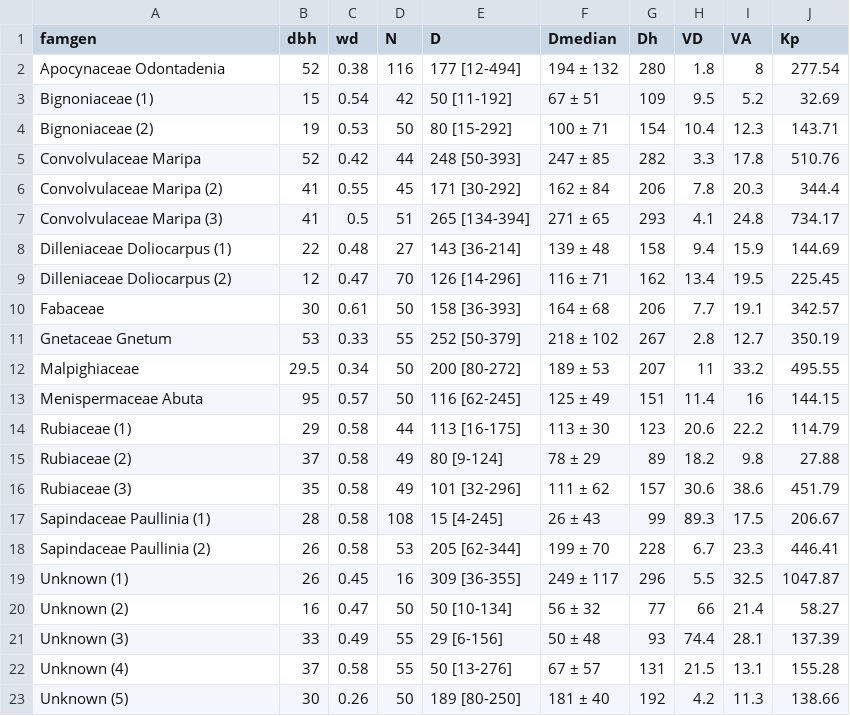
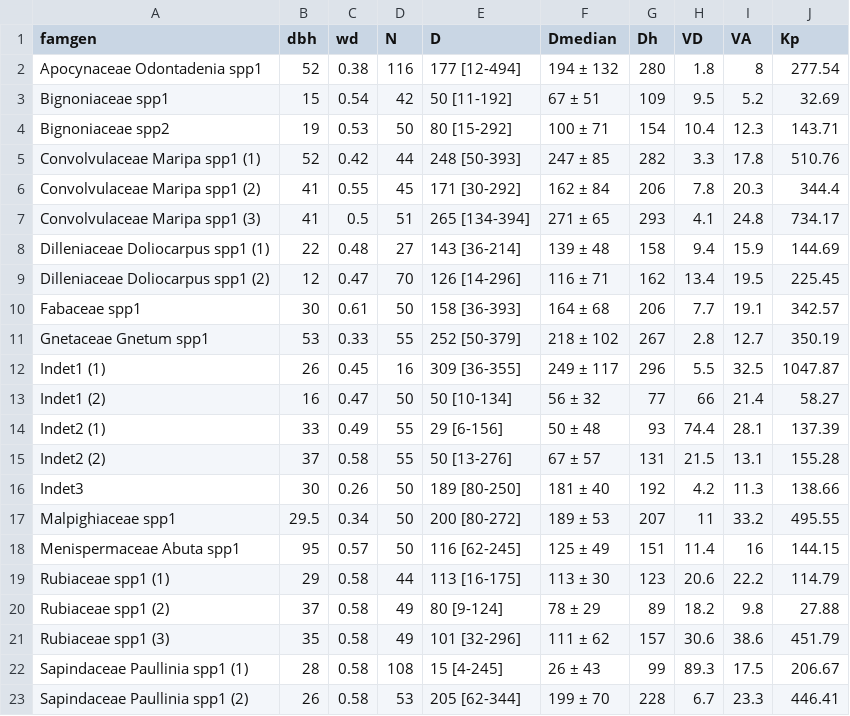
Before and after one commit to femeunier/LianaHydroVar, a CSV file: Tables/Table1.csv, drawn as a sheet.

```diff
--- a/Tables/Table1.csv
+++ b/Tables/Table1.csv
@@ -1,23 +1,23 @@
 "famgen","dbh","wd","N","D","Dmedian","Dh","VD","VA","Kp"
-"Apocynaceae Odontadenia",52,0.38,116,"177 [12-494]","194 ± 132",280,1.8,8,277.54
-"Bignoniaceae (1)",15,0.54,42,"50 [11-192]","67 ± 51",109,9.5,5.2,32.69
-"Bignoniaceae (2)",19,0.53,50,"80 [15-292]","100 ± 71",154,10.4,12.3,143.71
-"Convolvulaceae Maripa",52,0.42,44,"248 [50-393]","247 ± 85",282,3.3,17.8,510.76
-"Convolvulaceae Maripa (2)",41,0.55,45,"171 [30-292]","162 ± 84",206,7.8,20.3,344.4
-"Convolvulaceae Maripa (3)",41,0.5,51,"265 [134-394]","271 ± 65",293,4.1,24.8,734.17
-"Dilleniaceae Doliocarpus (1)",22,0.48,27,"143 [36-214]","139 ± 48",158,9.4,15.9,144.69
-"Dilleniaceae Doliocarpus (2)",12,0.47,70,"126 [14-296]","116 ± 71",162,13.4,19.5,225.45
-"Fabaceae",30,0.61,50,"158 [36-393]","164 ± 68",206,7.7,19.1,342.57
-"Gnetaceae Gnetum",53,0.33,55,"252 [50-379]","218 ± 102",267,2.8,12.7,350.19
-"Malpighiaceae",29.5,0.34,50,"200 [80-272]","189 ± 53",207,11,33.2,495.55
-"Menispermaceae Abuta",95,0.57,50,"116 [62-245]","125 ± 49",151,11.4,16,144.15
-"Rubiaceae (1)",29,0.58,44,"113 [16-175]","113 ± 30",123,20.6,22.2,114.79
-"Rubiaceae (2)",37,0.58,49,"80 [9-124]","78 ± 29",89,18.2,9.8,27.88
-"Rubiaceae (3)",35,0.58,49,"101 [32-296]","111 ± 62",157,30.6,38.6,451.79
-"Sapindaceae Paullinia (1)",28,0.58,108,"15 [4-245]","26 ± 43",99,89.3,17.5,206.67
-"Sapindaceae Paullinia (2)",26,0.58,53,"205 [62-344]","199 ± 70",228,6.7,23.3,446.41
-"Unknown (1)",26,0.45,16,"309 [36-355]","249 ± 117",296,5.5,32.5,1047.87
-"Unknown (2)",16,0.47,50,"50 [10-134]","56 ± 32",77,66,21.4,58.27
-"Unknown (3)",33,0.49,55,"29 [6-156]","50 ± 48",93,74.4,28.1,137.39
-"Unknown (4)",37,0.58,55,"50 [13-276]","67 ± 57",131,21.5,13.1,155.28
-"Unknown (5)",30,0.26,50,"189 [80-250]","181 ± 40",192,4.2,11.3,138.66
+"Apocynaceae Odontadenia spp1",52,0.38,116,"177 [12-494]","194 ± 132",280,1.8,8,277.54
+"Bignoniaceae spp1",15,0.54,42,"50 [11-192]","67 ± 51",109,9.5,5.2,32.69
+"Bignoniaceae spp2",19,0.53,50,"80 [15-292]","100 ± 71",154,10.4,12.3,143.71
+"Convolvulaceae Maripa spp1 (1)",52,0.42,44,"248 [50-393]","247 ± 85",282,3.3,17.8,510.76
+"Convolvulaceae Maripa spp1 (2)",41,0.55,45,"171 [30-292]","162 ± 84",206,7.8,20.3,344.4
+"Convolvulaceae Maripa spp1 (3)",41,0.5,51,"265 [134-394]","271 ± 65",293,4.1,24.8,734.17
+"Dilleniaceae Doliocarpus spp1 (1)",22,0.48,27,"143 [36-214]","139 ± 48",158,9.4,15.9,144.69
+"Dilleniaceae Doliocarpus spp1 (2)",12,0.47,70,"126 [14-296]","116 ± 71",162,13.4,19.5,225.45
+"Fabaceae spp1",30,0.61,50,"158 [36-393]","164 ± 68",206,7.7,19.1,342.57
+"Gnetaceae Gnetum spp1",53,0.33,55,"252 [50-379]","218 ± 102",267,2.8,12.7,350.19
+"Indet1 (1)",26,0.45,16,"309 [36-355]","249 ± 117",296,5.5,32.5,1047.87
+"Indet1 (2)",16,0.47,50,"50 [10-134]","56 ± 32",77,66,21.4,58.27
+"Indet2 (1)",33,0.49,55,"29 [6-156]","50 ± 48",93,74.4,28.1,137.39
+"Indet2 (2)",37,0.58,55,"50 [13-276]","67 ± 57",131,21.5,13.1,155.28
+"Indet3",30,0.26,50,"189 [80-250]","181 ± 40",192,4.2,11.3,138.66
+"Malpighiaceae spp1",29.5,0.34,50,"200 [80-272]","189 ± 53",207,11,33.2,495.55
+"Menispermaceae Abuta spp1",95,0.57,50,"116 [62-245]","125 ± 49",151,11.4,16,144.15
+"Rubiaceae spp1 (1)",29,0.58,44,"113 [16-175]","113 ± 30",123,20.6,22.2,114.79
+"Rubiaceae spp1 (2)",37,0.58,49,"80 [9-124]","78 ± 29",89,18.2,9.8,27.88
+"Rubiaceae spp1 (3)",35,0.58,49,"101 [32-296]","111 ± 62",157,30.6,38.6,451.79
+"Sapindaceae Paullinia spp1 (1)",28,0.58,108,"15 [4-245]","26 ± 43",99,89.3,17.5,206.67
+"Sapindaceae Paullinia spp1 (2)",26,0.58,53,"205 [62-344]","199 ± 70",228,6.7,23.3,446.41
```
Also changed, not shown: Tables/Table2.csv, data/family_final.csv, 28 other files.
